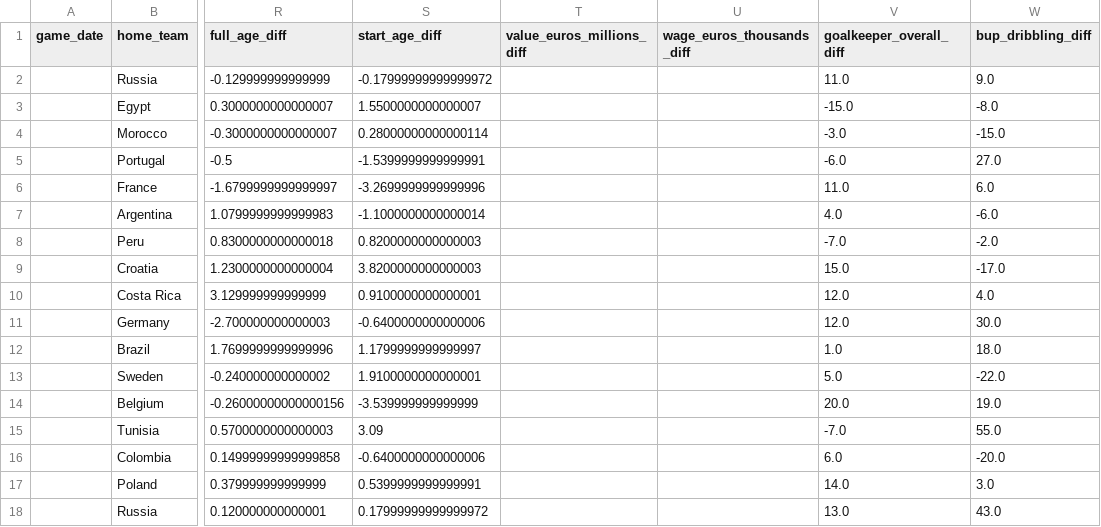
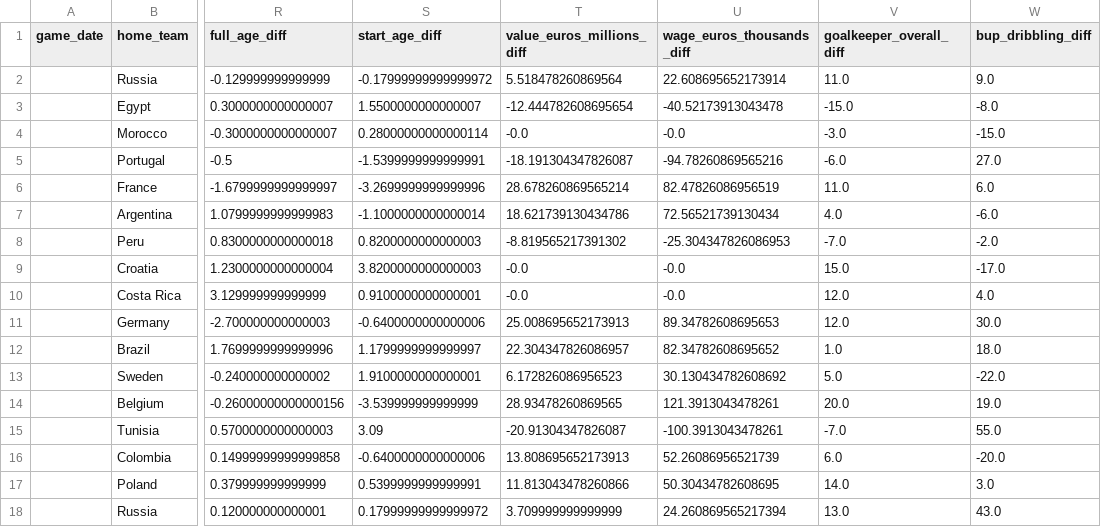
Before and after one commit to AC209aWC2018/World-Cup-2018, a CSV file: data/test_team.csv, drawn as a sheet; only a part is shown, gaps mark what is left out; the diff covers the shown part only; the diff names each change by its address in the sheet, - before the commit and + after, or states it on an @@ line.

Commit message:
Updated value and wages

```diff
--- a/data/test_team.csv
+++ b/data/test_team.csv
-T2 (value_euros_millions_diff): (empty)
+T2 (value_euros_millions_diff): 5.518478260869564
-U2 (wage_euros_thousands_diff): (empty)
+U2 (wage_euros_thousands_diff): 22.608695652173914
-T3 (value_euros_millions_diff): (empty)
+T3 (value_euros_millions_diff): -12.444782608695654
-U3 (wage_euros_thousands_diff): (empty)
+U3 (wage_euros_thousands_diff): -40.52173913043478
-T4 (value_euros_millions_diff): (empty)
+T4 (value_euros_millions_diff): -0.0
-U4 (wage_euros_thousands_diff): (empty)
+U4 (wage_euros_thousands_diff): -0.0
-T5 (value_euros_millions_diff): (empty)
+T5 (value_euros_millions_diff): -18.191304347826087
-U5 (wage_euros_thousands_diff): (empty)
+U5 (wage_euros_thousands_diff): -94.78260869565216
-T6 (value_euros_millions_diff): (empty)
+T6 (value_euros_millions_diff): 28.678260869565214
-U6 (wage_euros_thousands_diff): (empty)
+U6 (wage_euros_thousands_diff): 82.47826086956519
-T7 (value_euros_millions_diff): (empty)
+T7 (value_euros_millions_diff): 18.621739130434786
-U7 (wage_euros_thousands_diff): (empty)
+U7 (wage_euros_thousands_diff): 72.56521739130434
-T8 (value_euros_millions_diff): (empty)
+T8 (value_euros_millions_diff): -8.819565217391302
-U8 (wage_euros_thousands_diff): (empty)
+U8 (wage_euros_thousands_diff): -25.304347826086953
-T9:T10 (value_euros_millions_diff): (empty)
+T9:T10 (value_euros_millions_diff): -0.0
-U9:U10 (wage_euros_thousands_diff): (empty)
+U9:U10 (wage_euros_thousands_diff): -0.0
-T11 (value_euros_millions_diff): (empty)
+T11 (value_euros_millions_diff): 25.008695652173913
-U11 (wage_euros_thousands_diff): (empty)
+U11 (wage_euros_thousands_diff): 89.34782608695653
-T12 (value_euros_millions_diff): (empty)
+T12 (value_euros_millions_diff): 22.304347826086957
-U12 (wage_euros_thousands_diff): (empty)
+U12 (wage_euros_thousands_diff): 82.34782608695652
-T13 (value_euros_millions_diff): (empty)
+T13 (value_euros_millions_diff): 6.172826086956523
-U13 (wage_euros_thousands_diff): (empty)
+U13 (wage_euros_thousands_diff): 30.130434782608692
-T14 (value_euros_millions_diff): (empty)
+T14 (value_euros_millions_diff): 28.93478260869565
-U14 (wage_euros_thousands_diff): (empty)
+U14 (wage_euros_thousands_diff): 121.3913043478261
-T15 (value_euros_millions_diff): (empty)
+T15 (value_euros_millions_diff): -20.91304347826087
-U15 (wage_euros_thousands_diff): (empty)
+U15 (wage_euros_thousands_diff): -100.3913043478261
-T16 (value_euros_millions_diff): (empty)
+T16 (value_euros_millions_diff): 13.808695652173913
-U16 (wage_euros_thousands_diff): (empty)
+U16 (wage_euros_thousands_diff): 52.26086956521739
-T17 (value_euros_millions_diff): (empty)
+T17 (value_euros_millions_diff): 11.813043478260866
-U17 (wage_euros_thousands_diff): (empty)
+U17 (wage_euros_thousands_diff): 50.30434782608695
-T18 (value_euros_millions_diff): (empty)
+T18 (value_euros_millions_diff): 3.709999999999999
-U18 (wage_euros_thousands_diff): (empty)
+U18 (wage_euros_thousands_diff): 24.260869565217394
```
Also changed, not shown: 94 edited cells elsewhere in this file, 3 other files.
